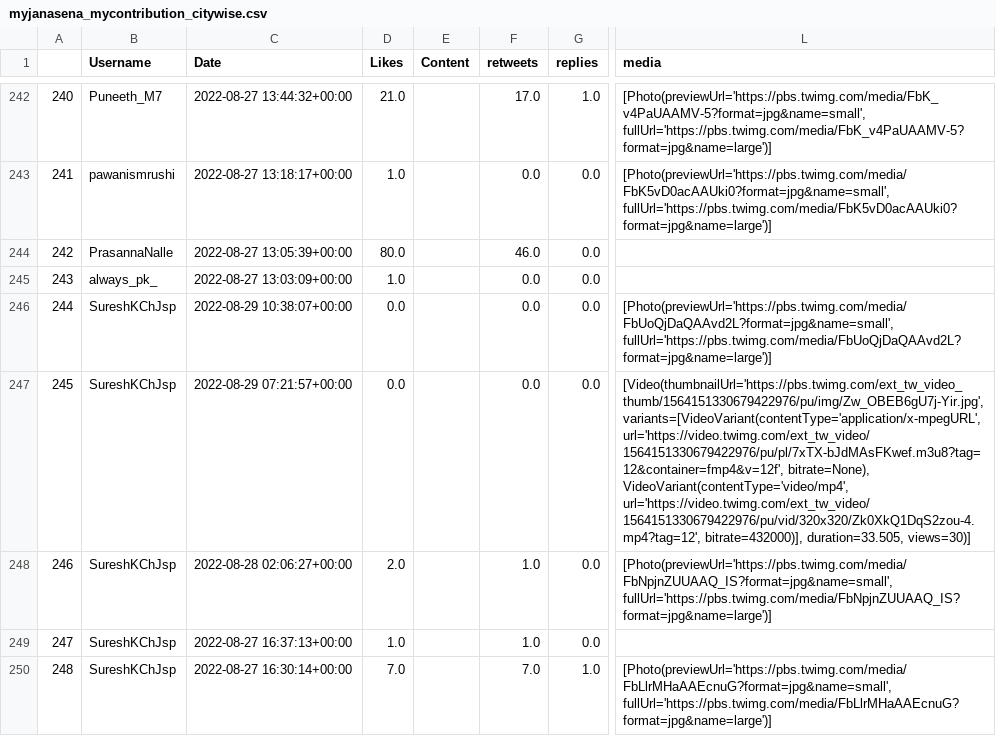
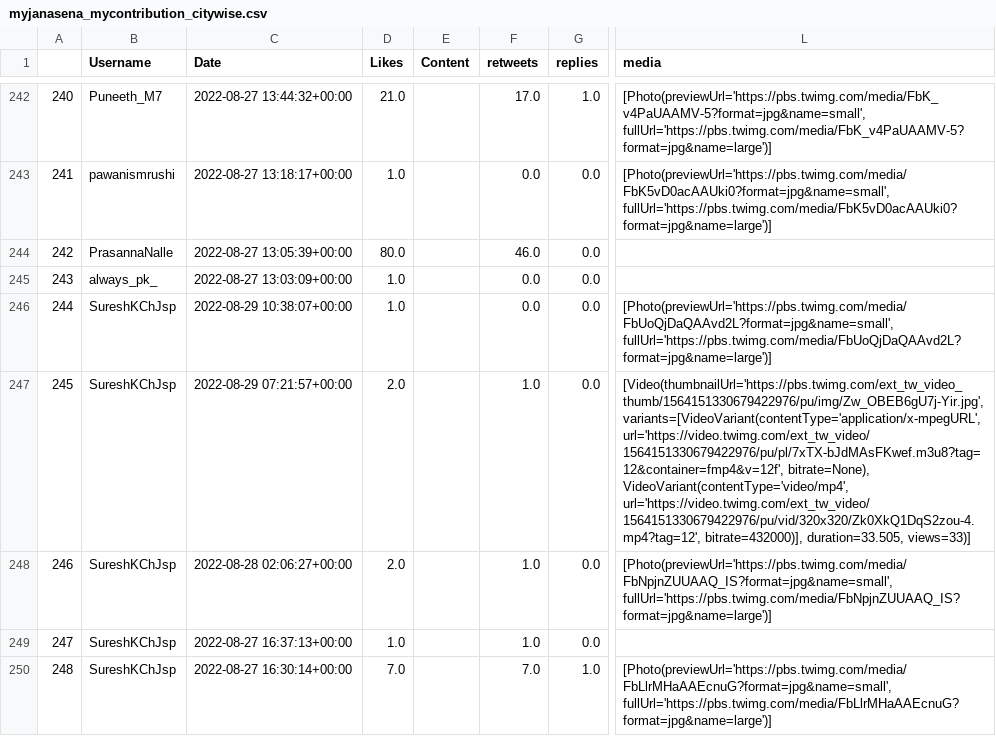
Before and after one commit to harishindl/janasenatweetdashboard, a CSV file: myjanasena_mycontribution_citywise.csv, drawn as a sheet; only a part is shown, gaps mark what is left out; the diff covers the shown part only; the diff names each change by its address in the sheet, - before the commit and + after, or states it on an @@ line.

Commit message:
committing files

```diff
--- a/myjanasena_mycontribution_citywise.csv
+++ b/myjanasena_mycontribution_citywise.csv
-D246 (Likes): 0.0
+D246 (Likes): 1.0
-D247 (Likes): 0.0
+D247 (Likes): 2.0
-F247 (retweets): 0.0
+F247 (retweets): 1.0
-L247 (media): …bitrate=432000)], duration=33.505, views=30)]
+L247 (media): …bitrate=432000)], duration=33.505, views=33)]
```
Also changed, not shown: 99 edited cells elsewhere in this file.
